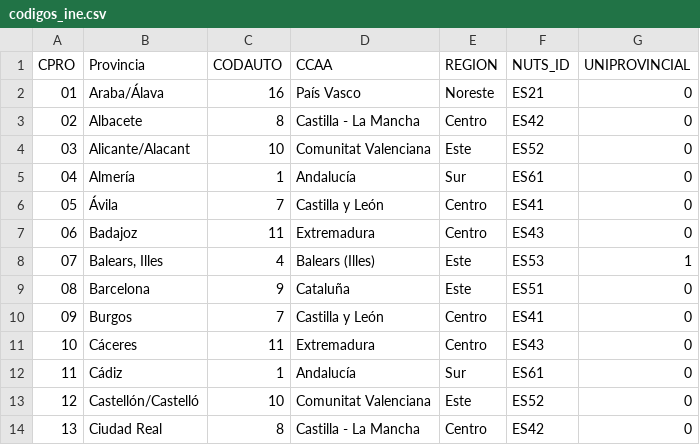
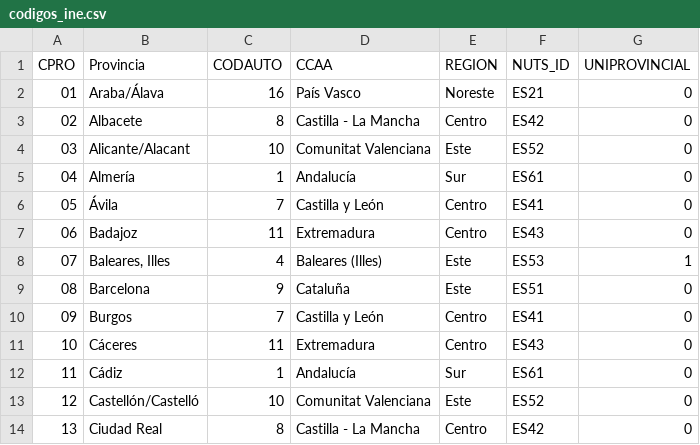
Before and after one commit to jmsocuellamos/mapas, a CSV file: codigos_ine.csv, drawn as a sheet; only a part is shown.

Commit message:
Update codigos_ine.csv

```diff
--- a/codigos_ine.csv
+++ b/codigos_ine.csv
@@ -7,3 +7,3 @@ CPRO;Provincia;CODAUTO;CCAA;REGION;NUTS_ID;UNIPROVINCIAL
 06;Badajoz;11;Extremadura;Centro;ES43;0
-07;Balears, Illes;4;Balears (Illes);Este;ES53;1
+07;Baleares, Illes;4;Baleares (Illes);Este;ES53;1
 08;Barcelona;9;Cataluña;Este;ES51;0
```
